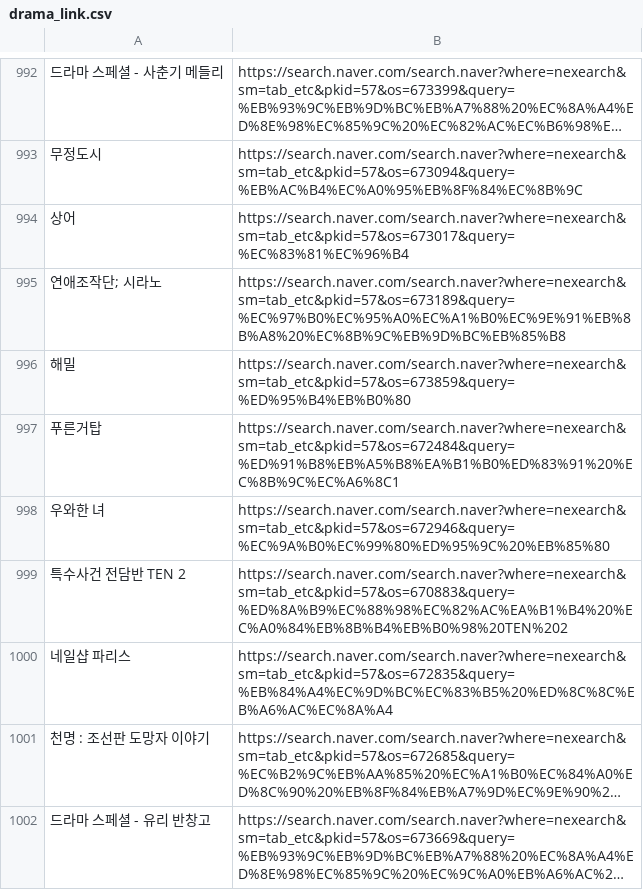
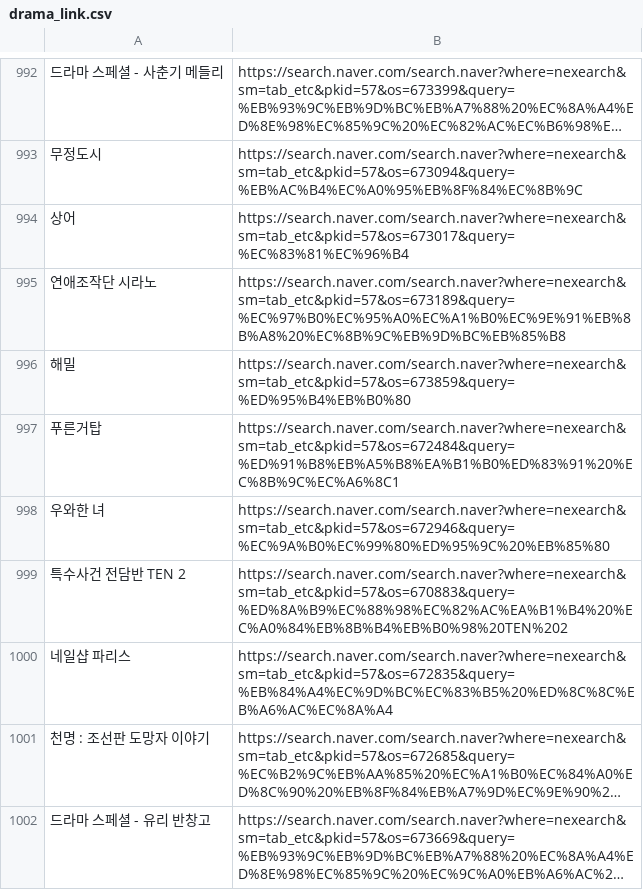
Before and after one commit to Park-Yegi/Drama-View-Rate-Prediction, a CSV file: drama_link.csv, drawn as a sheet; only a part is shown, gaps mark what is left out; long unchanged cells end in …; the diff names each change by its address in the sheet, - before the commit and + after, or states it on an @@ line.

Commit message:
Add more data

```diff
--- a/drama_link.csv
+++ b/drama_link.csv
-A995: 연애조작단; 시라노
+A995: 연애조작단 시라노
```
Also changed, not shown: 9 other files.
